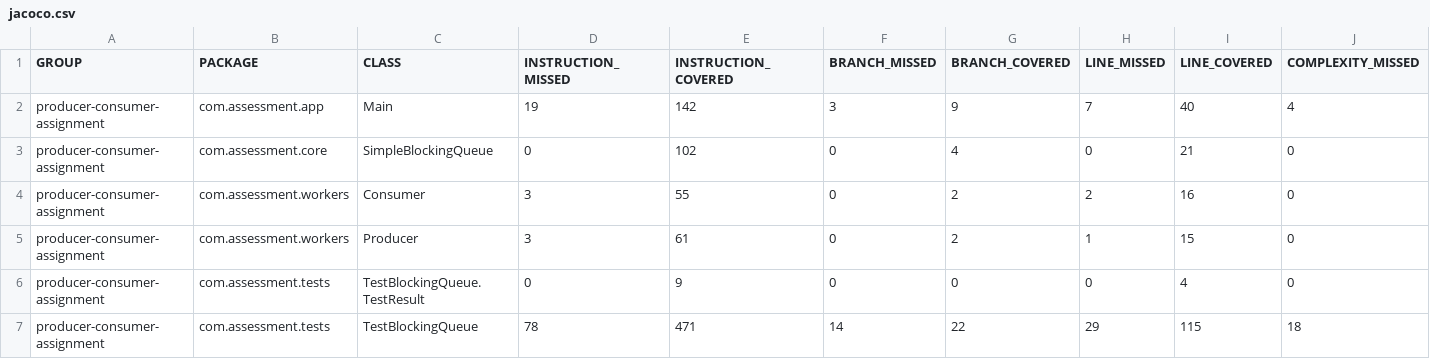
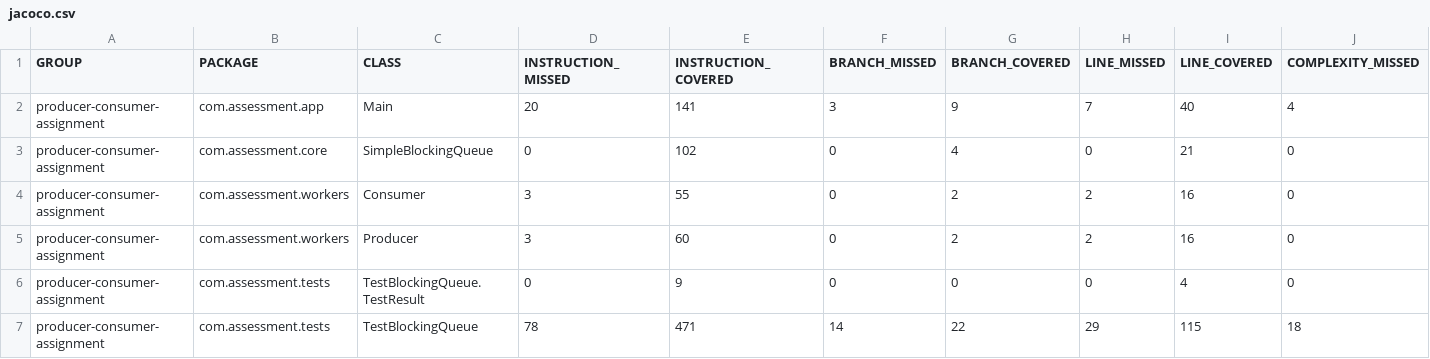
Before and after one commit to Tishyaketu/antigravity, a CSV file: producer_consumer_assignment/target/site/jacoco/jacoco.csv, drawn as a sheet; only a part is shown; the diff names each change by its address in the sheet, - before the commit and + after, or states it on an @@ line.

```diff
--- a/producer_consumer_assignment/target/site/jacoco/jacoco.csv
+++ b/producer_consumer_assignment/target/site/jacoco/jacoco.csv
-D2 (INSTRUCTION_MISSED): 19
+D2 (INSTRUCTION_MISSED): 20
-E2 (INSTRUCTION_COVERED): 142
+E2 (INSTRUCTION_COVERED): 141
-E5 (INSTRUCTION_COVERED): 61
+E5 (INSTRUCTION_COVERED): 60
-H5 (LINE_MISSED): 1
+H5 (LINE_MISSED): 2
-I5 (LINE_COVERED): 15
+I5 (LINE_COVERED): 16
```
Also changed, not shown: 19 other files.
